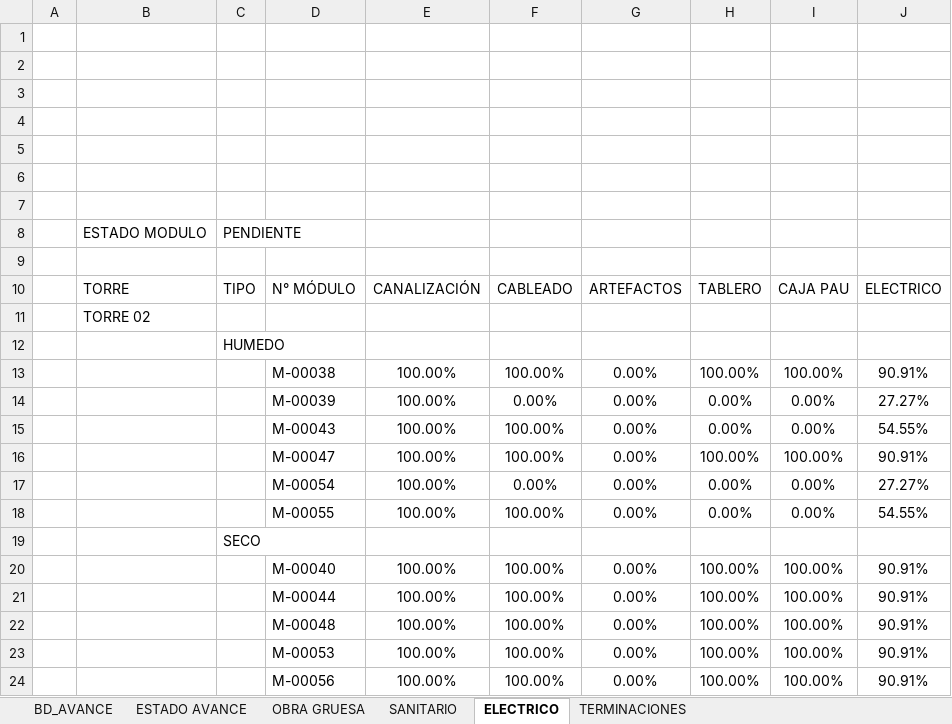
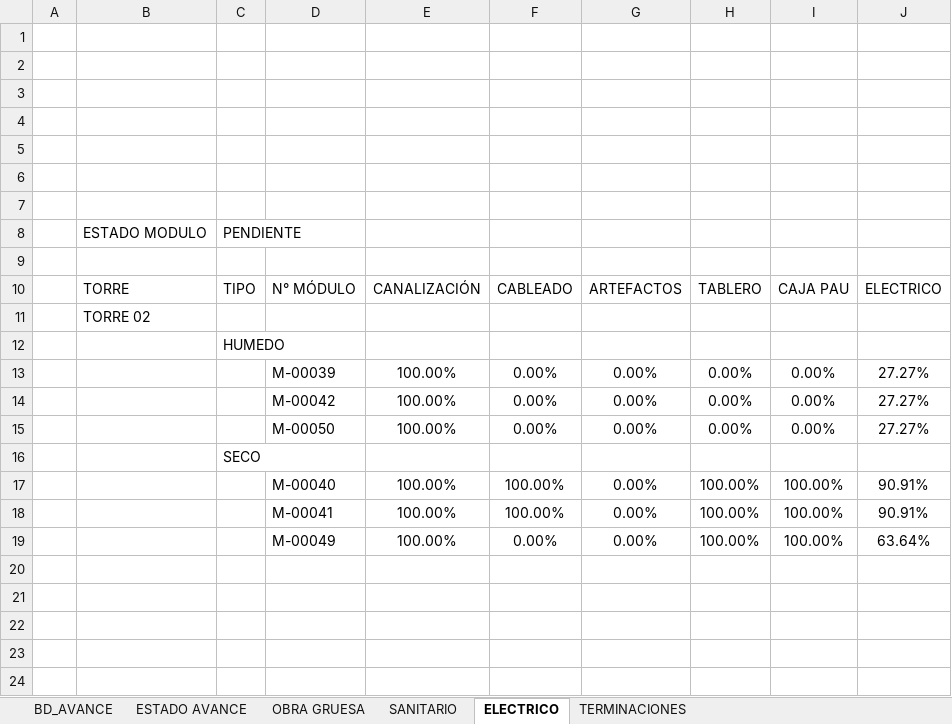
Before and after one commit to ArielPint/LA-CHACRA, an Excel workbook: data/avance.xlsx, sheet ELECTRICO, drawn as a sheet; values as stored, in another font and other column widths than the file's, no borders; charts and pictures and conditional formats not drawn; removed rows and columns are numbered as before the commit, all else as after; the diff names each change by its address in the sheet, - before the commit and + after, or states it on an @@ line.

```diff
--- a/data/avance.xlsx (sheet ELECTRICO)
+++ b/data/avance.xlsx (sheet ELECTRICO)
-row 13:  |  |  | M-00038 | 100.00% | 100.00% | 0.00% | 100.00% | 100.00% | 90.91%
-D14: M-00043
+D14: M-00042
-F14: 100.00%
+F14: 0.00%
-J14: 54.55%
+J14: 27.27%
-row 16:  |  |  | M-00047 | 100.00% | 100.00% | 0.00% | 100.00% | 100.00% | 90.91%
-D15: M-00054
+D15: M-00050
-row 18:  |  |  | M-00055 | 100.00% | 100.00% | 0.00% | 0.00% | 0.00% | 54.55%
-D18: M-00044
+D18: M-00041
-D19: M-00048
+D19: M-00049
-F19: 100.00%
+F19: 0.00%
-J19: 90.91%
+J19: 63.64%
-row 23:  |  |  | M-00053 | 100.00% | 100.00% | 0.00% | 100.00% | 100.00% | 90.91%
-row 24:  |  |  | M-00056 | 100.00% | 100.00% | 0.00% | 100.00% | 100.00% | 90.91%
```
Also changed, not shown: sheet TERMINACIONES, sheet BD_AVANCE, sheet SANITARIO, 2 other files.
